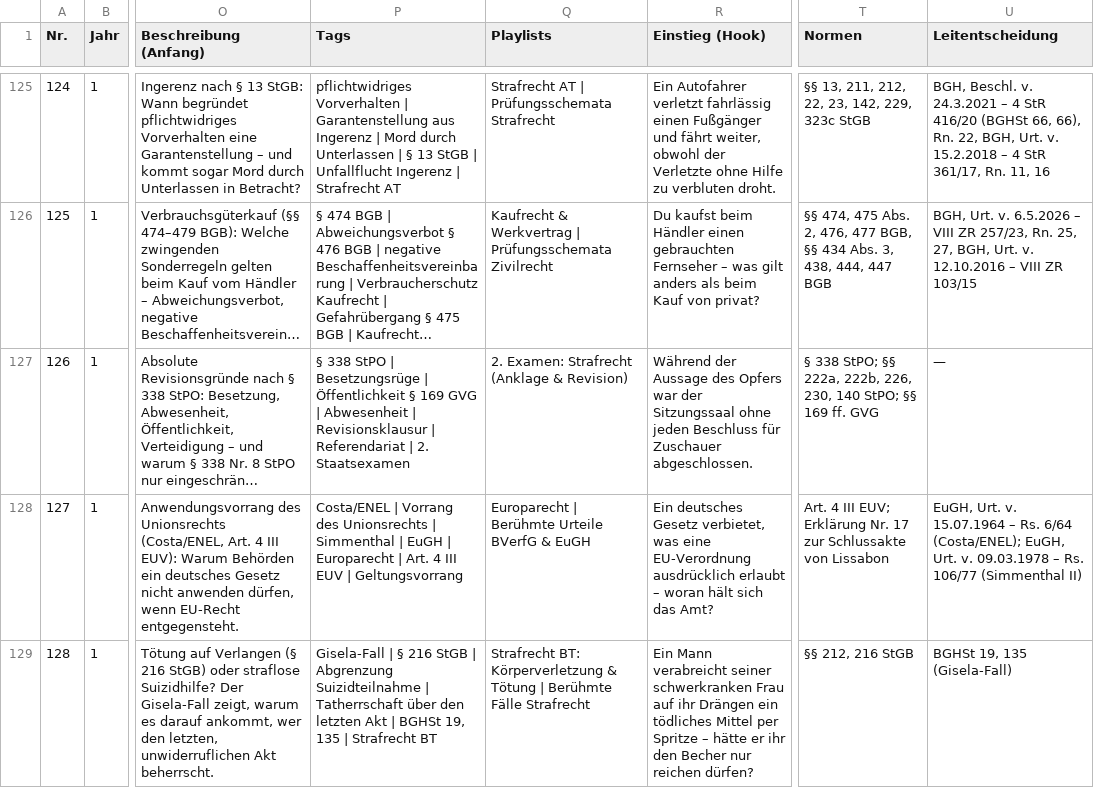
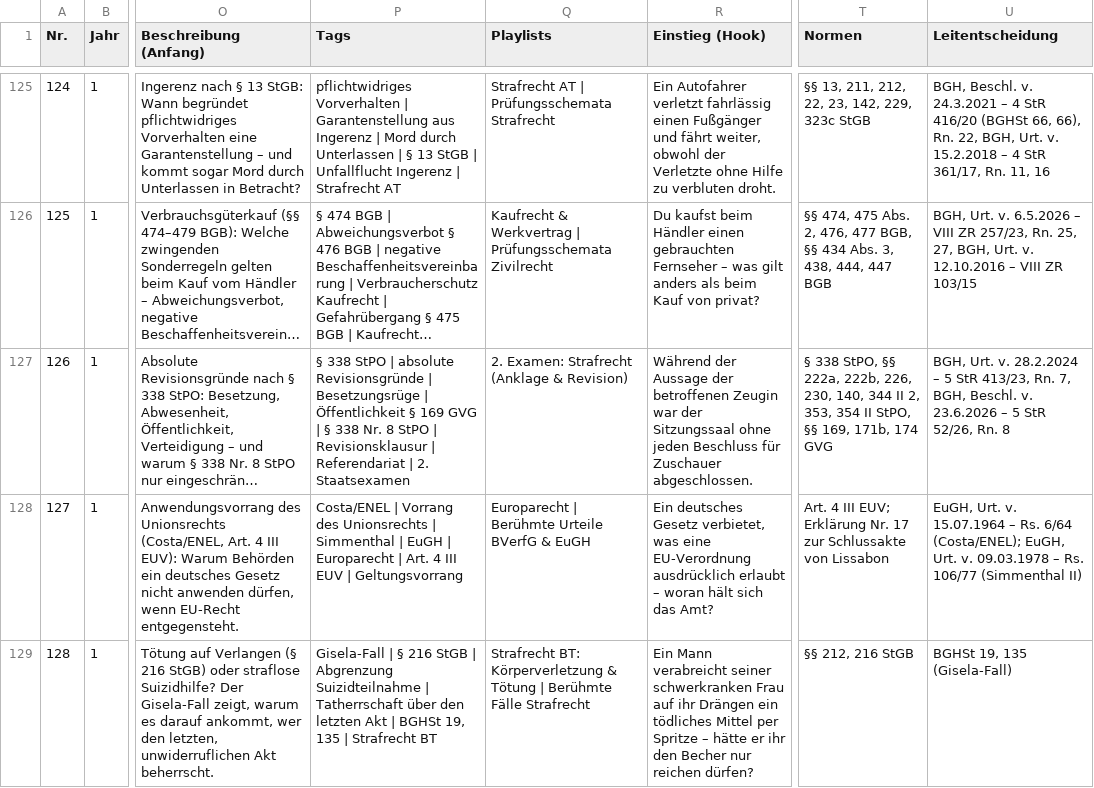
Before and after one commit to Ccan-devoloper/herrjurist, a CSV file: youtube/themenplanung/themenplan-780.csv, drawn as a sheet; only a part is shown, gaps mark what is left out; long unchanged cells end in …; the diff names each change by its address in the sheet, - before the commit and + after, or states it on an @@ line.

```diff
--- a/youtube/themenplanung/themenplan-780.csv
+++ b/youtube/themenplanung/themenplan-780.csv
-P127 (Tags): …StPO | Besetzungsrüge | Öffentlichkeit § 169 GVG | Abwesenheit | Revisionsklausur…
+P127 (Tags): …StPO | absolute Revisionsgründe | Besetzungsrüge | Öffentlichkeit § 169 GVG | § 338 Nr. 8 StPO | Revisionsklausur…
-R127 (Einstieg (Hook)): …der Aussage des Opfers war der…
+R127 (Einstieg (Hook)): …der Aussage der betroffenen Zeugin war der…
-T127 (Normen): § 338 StPO; §§ 222a, 222b, 226, 230, 140 StPO; §§ 169 ff. GVG
+T127 (Normen): § 338 StPO, §§ 222a, 222b, 226, 230, 140, 344 II 2, 353, 354 II StPO, §§ 169, 171b, 174 GVG
-U127 (Leitentscheidung): —
+U127 (Leitentscheidung): BGH, Urt. v. 28.2.2024 – 5 StR 413/23, Rn. 7, BGH, Beschl. v. 23.6.2026 – 5 StR 52/26, Rn. 8
```
Also changed, not shown: 15 other files.
